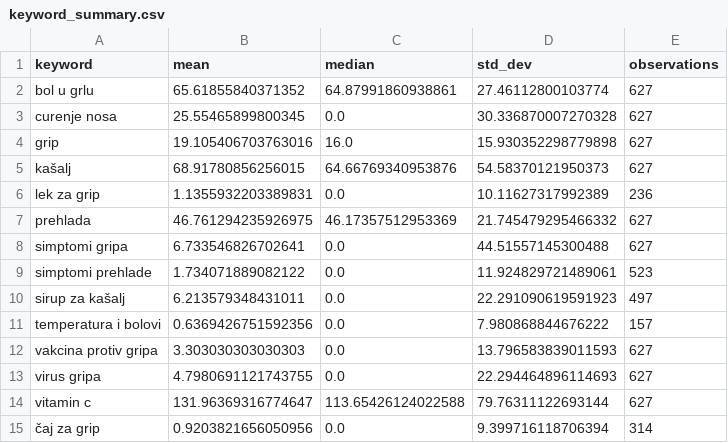
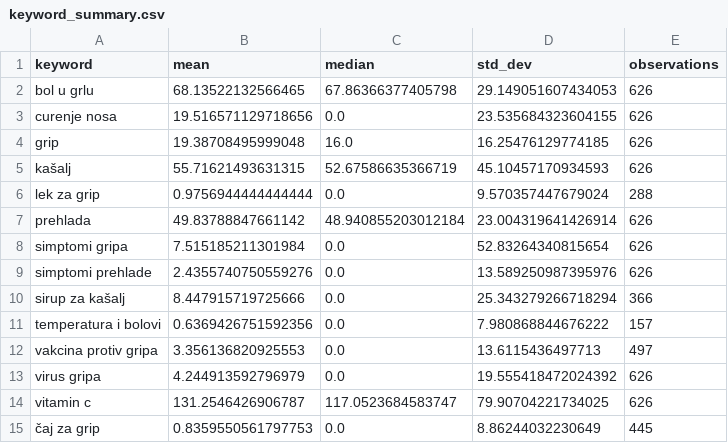
Before and after one commit to nljube/influenza-trends-serbia, a CSV file: outputs/reports/keyword_summary.csv, drawn as a sheet.

```diff
--- a/outputs/reports/keyword_summary.csv
+++ b/outputs/reports/keyword_summary.csv
@@ -1,15 +1,15 @@
 keyword,mean,median,std_dev,observations
-bol u grlu,65.61855840371352,64.87991860938861,27.46112800103774,627
-curenje nosa,25.55465899800345,0.0,30.336870007270328,627
-grip,19.105406703763016,16.0,15.930352298779898,627
-kašalj,68.91780856256015,64.66769340953876,54.58370121950373,627
-lek za grip,1.1355932203389831,0.0,10.11627317992389,236
-prehlada,46.761294235926975,46.17357512953369,21.745479295466332,627
-simptomi gripa,6.733546826702641,0.0,44.51557145300488,627
-simptomi prehlade,1.734071889082122,0.0,11.924829721489061,523
-sirup za kašalj,6.213579348431011,0.0,22.291090619591923,497
+bol u grlu,68.13522132566465,67.86366377405798,29.149051607434053,626
+curenje nosa,19.516571129718656,0.0,23.535684323604155,626
+grip,19.38708495999048,16.0,16.25476129774185,626
+kašalj,55.71621493631315,52.67586635366719,45.10457170934593,626
+lek za grip,0.9756944444444444,0.0,9.570357447679024,288
+prehlada,49.83788847661142,48.940855203012184,23.004319641426914,626
+simptomi gripa,7.515185211301984,0.0,52.83264340815654,626
+simptomi prehlade,2.4355740750559276,0.0,13.589250987395976,626
+sirup za kašalj,8.447915719725666,0.0,25.343279266718294,366
 temperatura i bolovi,0.6369426751592356,0.0,7.980868844676222,157
-vakcina protiv gripa,3.303030303030303,0.0,13.796583839011593,627
-virus gripa,4.7980691121743755,0.0,22.294464896114693,627
-vitamin c,131.96369316774647,113.65426124022588,79.76311122693144,627
-čaj za grip,0.9203821656050956,0.0,9.399716118706394,314
+vakcina protiv gripa,3.356136820925553,0.0,13.6115436497713,497
+virus gripa,4.244913592796979,0.0,19.555418472024392,626
+vitamin c,131.2546426906787,117.0523684583747,79.90704221734025,626
+čaj za grip,0.8359550561797753,0.0,8.86244032230649,445
```
Also changed, not shown: data/processed/google_trends_weekly_serbia.csv, data/processed/merged_trends_influenza_wide.csv, 8 other files.
